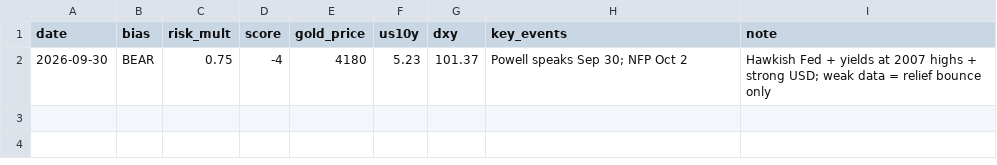
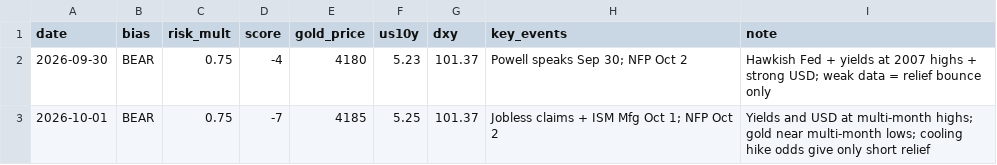
Before and after one commit to sotsarangyt/GYT, a CSV file: bias/history.csv, drawn as a sheet.

```diff
--- a/bias/history.csv
+++ b/bias/history.csv
@@ -2 +2,2 @@ date,bias,risk_mult,score,gold_price,us10y,dxy,key_events,note
 2026-09-30,BEAR,0.75,-4,4180,5.23,101.37,"Powell speaks Sep 30; NFP Oct 2","Hawkish Fed + yields at 2007 highs + strong USD; weak data = relief bounce only"
+2026-10-01,BEAR,0.75,-7,4185,5.25,101.37,"Jobless claims + ISM Mfg Oct 1; NFP Oct 2","Yields and USD at multi-month highs; gold near multi-month lows; cooling hike odds give only short relief"
```
Also changed, not shown: 2 other files.
